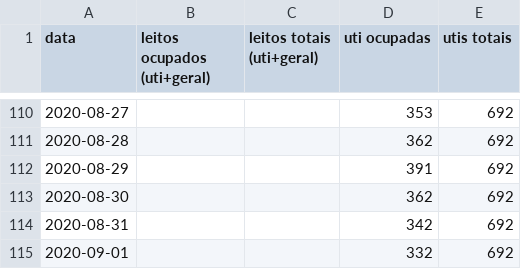
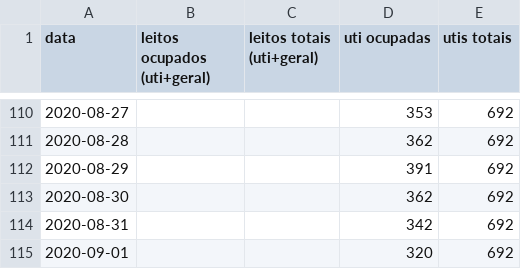
Before and after one commit to galdir/covid19python, a CSV file: leitos-exclusivos-covid-ssa.csv, drawn as a sheet; only a part is shown, gaps mark what is left out.

```diff
--- a/leitos-exclusivos-covid-ssa.csv
+++ b/leitos-exclusivos-covid-ssa.csv
@@ -114,2 +114,2 @@
 2020-08-31,,,342,692,,
-2020-09-01,,,332,692,,
+2020-09-01,,,320,692,,
```
Also changed, not shown: leitos-exclusivos-covid-ba.csv.
